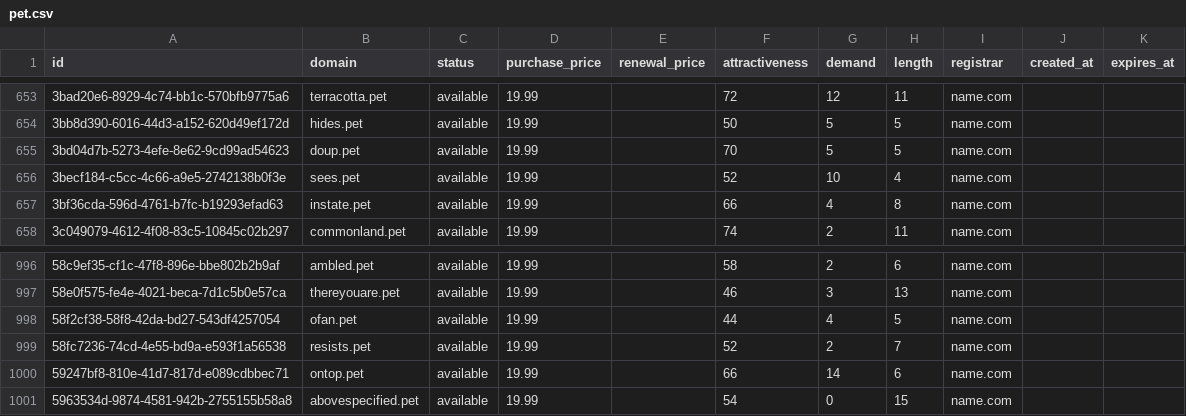
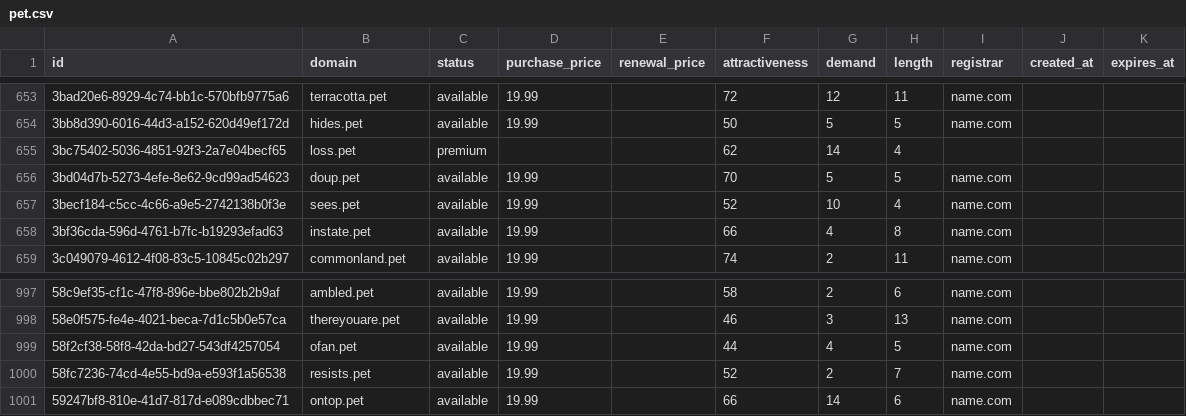
Before and after one commit to UniqueDomains/pet-oneword-domains, a CSV file: pet.csv, drawn as a sheet; only a part is shown, gaps mark what is left out.

Commit message:
Domains update

```diff
--- a/pet.csv
+++ b/pet.csv
@@ -654,2 +654,3 @@ id,domain,status,purchase_price,renewal_price,attractiveness,demand,length,regis
 3bb8d390-6016-44d3-a152-620d49ef172d,hides.pet,available,19.99,,50,5,5,name.com,,
+3bc75402-5036-4851-92f3-2a7e04becf65,loss.pet,premium,,,62,14,4,,,
 3bd04d7b-5273-4efe-8e62-9cd99ad54623,doup.pet,available,19.99,,70,5,5,name.com,,
@@ -1000,2 +1001 @@ id,domain,status,purchase_price,renewal_price,attractiveness,demand,length,regis
 59247bf8-810e-41d7-817d-e089cdbbec71,ontop.pet,available,19.99,,66,14,6,name.com,,
-5963534d-9874-4581-942b-2755155b58a8,abovespecified.pet,available,19.99,,54,0,15,name.com,,
```
Also changed, not shown: 4 other files.
